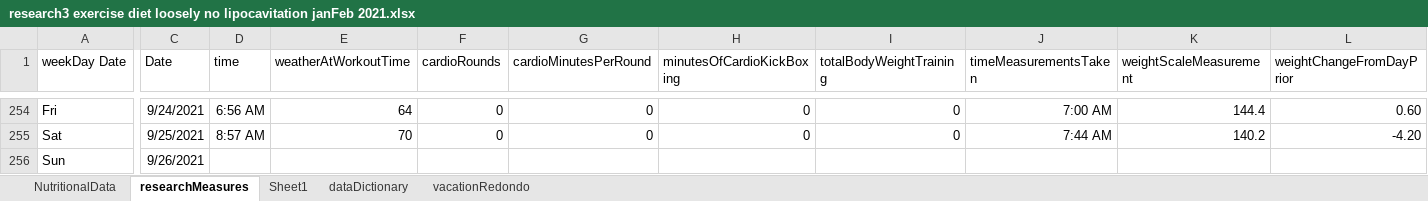
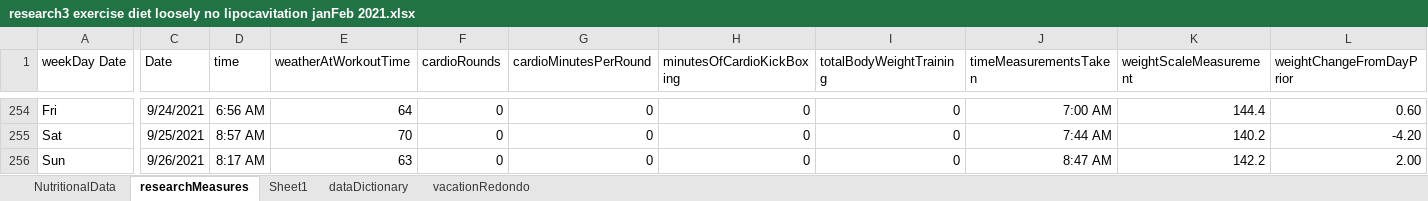
Before and after one commit to JanJanJan2018/lipocavitation-dieting-exercise-21-day-research, an Excel workbook: research3 exercise diet loosely no lipocavitation janFeb 2021.xlsx, sheet researchMeasures, drawn as a sheet; only a part is shown, gaps mark what is left out; values as stored, in another font and other column widths than the file's, no borders; 1 other sheet too large or unreadable and not compared; the diff covers the shown part only; the diff names each change by its address in the sheet, - before the commit and + after, or states it on an @@ line.

Commit message:
Add files via upload

```diff
--- a/research3 exercise diet loosely no lipocavitation janFeb 2021.xlsx (sheet researchMeasures)
+++ b/research3 exercise diet loosely no lipocavitation janFeb 2021.xlsx (sheet researchMeasures)
-D256 (time): (empty)
+D256 (time): 8:17 AM
-E256 (weatherAtWorkoutTime): (empty)
+E256 (weatherAtWorkoutTime): 63
-F256 (cardioRounds): (empty)
+F256 (cardioRounds): 0
-G256 (cardioMinutesPerRound): (empty)
+G256 (cardioMinutesPerRound): 0
-H256 (minutesOfCardioKickBoxing): (empty)
+H256 (minutesOfCardioKickBoxing): 0
-I256 (totalBodyWeightTraining): (empty)
+I256 (totalBodyWeightTraining): 0
-J256 (timeMeasurementsTaken): (empty)
+J256 (timeMeasurementsTaken): 8:47 AM
-K256 (weightScaleMeasurement): (empty)
+K256 (weightScaleMeasurement): 142.2
-L256 (weightChangeFromDayPrior): (empty)
+L256 (weightChangeFromDayPrior): 2.00
```
Also changed, not shown: 40 edited cells elsewhere in this sheet, sheet NutritionalData.
